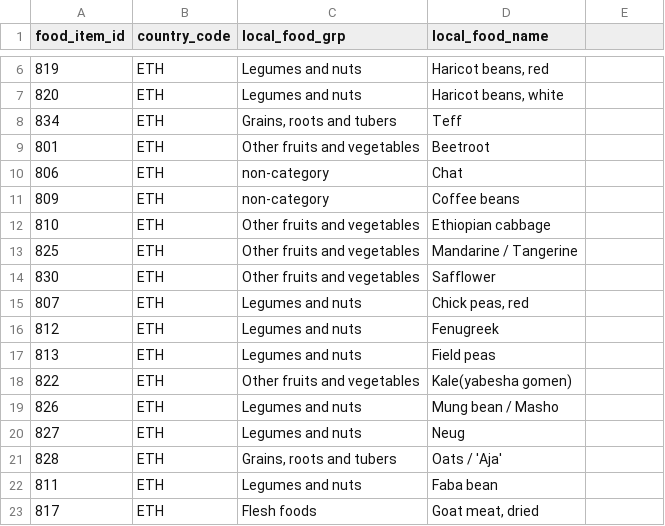
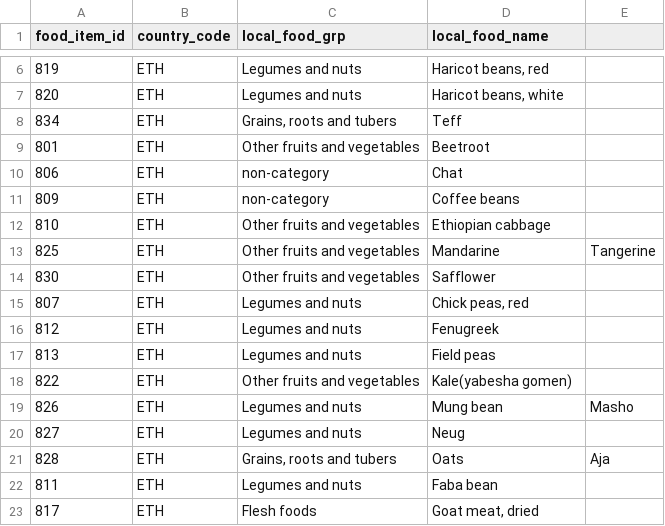
Before and after one commit to snakada1615/ifna_pwa02, a CSV file: crop_local_name.csv, drawn as a sheet; only a part is shown, gaps mark what is left out.

```diff
--- a/crop_local_name.csv
+++ b/crop_local_name.csv
@@ -12,3 +12,3 @@ food_item_id,country_code,local_food_grp,local_food_name
 810,ETH,Other fruits and vegetables ,Ethiopian cabbage
-825,ETH,Other fruits and vegetables ,Mandarine / Tangerine
+825,ETH,Other fruits and vegetables ,Mandarine, Tangerine
 830,ETH,Other fruits and vegetables ,Safflower
@@ -18,5 +18,5 @@ food_item_id,country_code,local_food_grp,local_food_name
 822,ETH,Other fruits and vegetables ,Kale(yabesha gomen)
-826,ETH,Legumes and nuts ,Mung bean / Masho
+826,ETH,Legumes and nuts ,Mung bean, Masho
 827,ETH,Legumes and nuts ,Neug
-828,ETH,"Grains, roots and tubers ",Oats / 'Aja'
+828,ETH,"Grains, roots and tubers ",Oats, Aja
 811,ETH,Legumes and nuts ,Faba bean
```
Also changed, not shown: fct2.csv, 2 other files.
